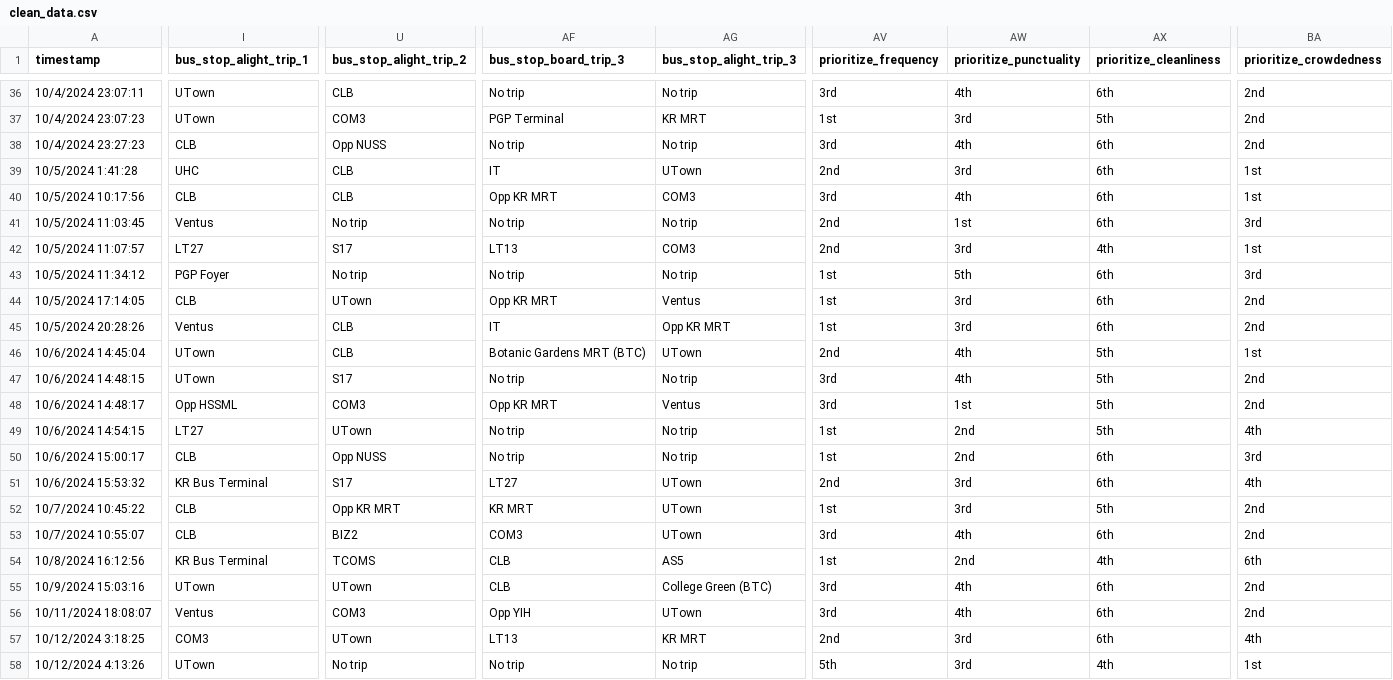
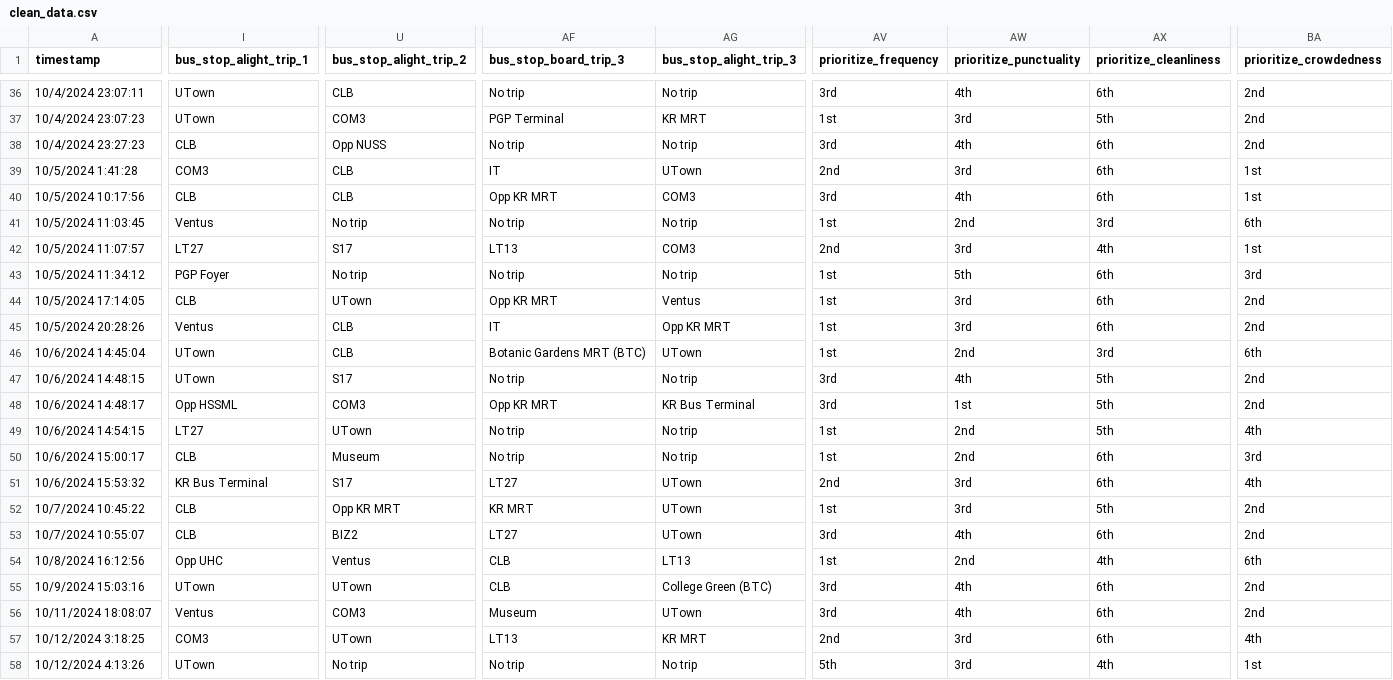
Before and after one commit to angelynnnnn/Optimizing-Public-Transport-Data, a CSV file: clean_data.csv, drawn as a sheet; only a part is shown, gaps mark what is left out; the diff covers the shown part only; the diff names each change by its address in the sheet, - before the commit and + after, or states it on an @@ line.

Commit message:
Updated clean_data.csv

```diff
--- a/clean_data.csv
+++ b/clean_data.csv
-I39 (bus_stop_alight_trip_1): UHC
+I39 (bus_stop_alight_trip_1): COM3
-AV41 (prioritize_frequency): 2nd
+AV41 (prioritize_frequency): 1st
-AW41 (prioritize_punctuality): 1st
+AW41 (prioritize_punctuality): 2nd
-AX41 (prioritize_cleanliness): 6th
+AX41 (prioritize_cleanliness): 3rd
-BA41 (prioritize_crowdedness): 3rd
+BA41 (prioritize_crowdedness): 6th
-AV46 (prioritize_frequency): 2nd
+AV46 (prioritize_frequency): 1st
-AW46 (prioritize_punctuality): 4th
+AW46 (prioritize_punctuality): 2nd
-AX46 (prioritize_cleanliness): 5th
+AX46 (prioritize_cleanliness): 3rd
-BA46 (prioritize_crowdedness): 1st
+BA46 (prioritize_crowdedness): 6th
-AG48 (bus_stop_alight_trip_3): Ventus
+AG48 (bus_stop_alight_trip_3): KR Bus Terminal
-U50 (bus_stop_alight_trip_2): Opp NUSS
+U50 (bus_stop_alight_trip_2): Museum
-AF53 (bus_stop_board_trip_3): COM3
+AF53 (bus_stop_board_trip_3): LT27
-I54 (bus_stop_alight_trip_1): KR Bus Terminal
+I54 (bus_stop_alight_trip_1): Opp UHC
-U54 (bus_stop_alight_trip_2): TCOMS
+U54 (bus_stop_alight_trip_2): Ventus
-AG54 (bus_stop_alight_trip_3): AS5
+AG54 (bus_stop_alight_trip_3): LT13
-AF56 (bus_stop_board_trip_3): Opp YIH
+AF56 (bus_stop_board_trip_3): Museum
```
Also changed, not shown: 74 edited cells elsewhere in this file.
